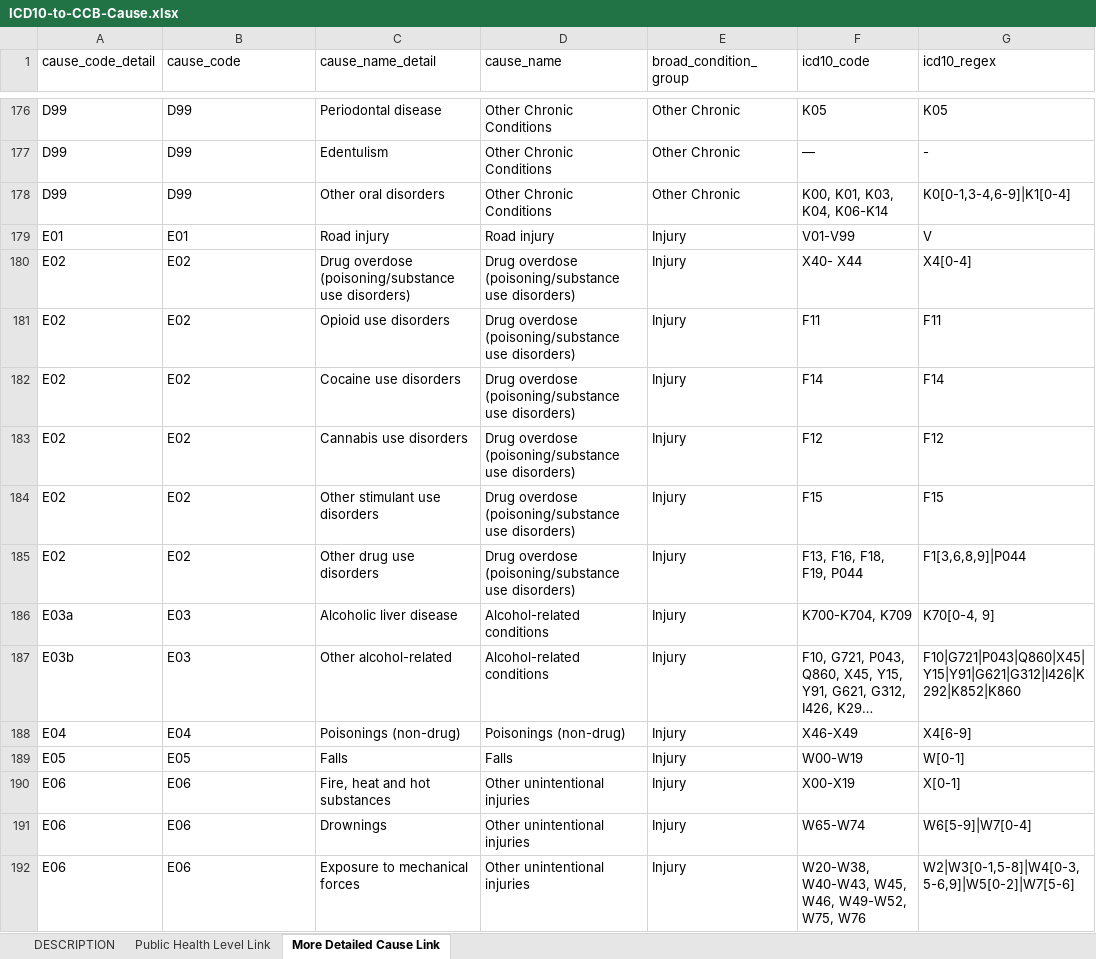
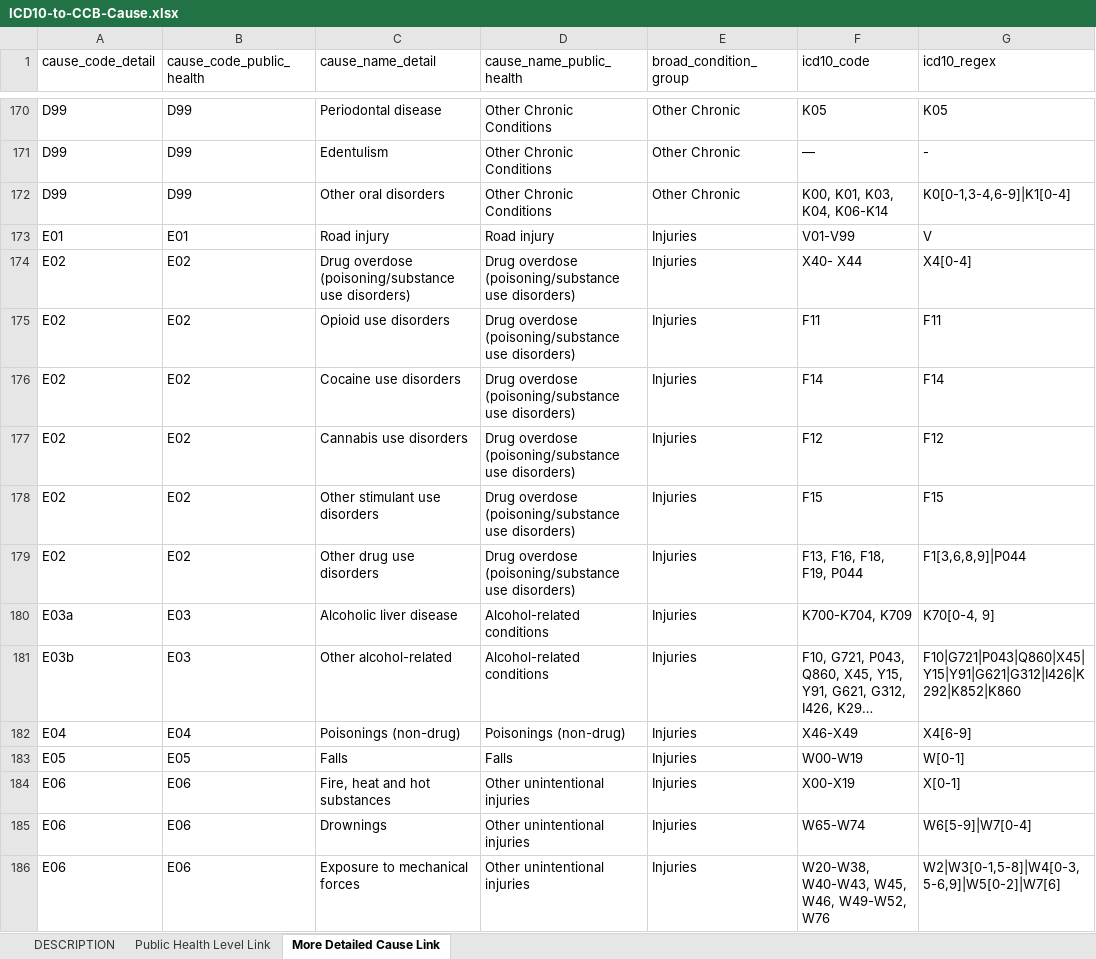
Before and after one commit to mcSamuelDataSci/CACommunityBurden, an Excel workbook: Partner Resources/ICD10 to CCB Causes/ICD10-to-CCB-Cause.xlsx, sheet More Detailed Cause Link, drawn as a sheet; only a part is shown, gaps mark what is left out; long unchanged cells end in …; values as stored, in another font and other column widths than the file's, no borders; table styles not drawn; addresses are those after the commit; the diff covers the shown part only; the diff names each change by its address in the sheet, - before the commit and + after, or states it on an @@ line.

Commit message:
12/18/2025 Update: New perinatal conditions added to CCB Condition List

```diff
--- a/Partner Resources/ICD10 to CCB Causes/ICD10-to-CCB-Cause.xlsx (sheet More Detailed Cause Link)
+++ b/Partner Resources/ICD10 to CCB Causes/ICD10-to-CCB-Cause.xlsx (sheet More Detailed Cause Link)
-B1: cause_code
+B1: cause_code_public_health
-D1: cause_name
+D1: cause_name_public_health
-E173:E186 (broad_condition_group): Injury
+E173:E186 (broad_condition_group): Injuries
-F186 (icd10_code): W20-W38, W40-W43, W45, W46, W49-W52, W75, W76
+F186 (icd10_code): W20-W38, W40-W43, W45, W46, W49-W52, W76
-G186 (icd10_regex): W2|W3[0-1,5-8]|W4[0-3,5-6,9]|W5[0-2]|W7[5-6]
+G186 (icd10_regex): W2|W3[0-1,5-8]|W4[0-3,5-6,9]|W5[0-2]|W7[6]
```
Also changed, not shown: 12 added rows, 12 removed rows and 118 edited cells elsewhere in this sheet, sheet Public Health Level Link, sheet DESCRIPTION, Partner Resources/ICD10 to CCB Causes/death.File.Vars.xlsx, 4 other files.
